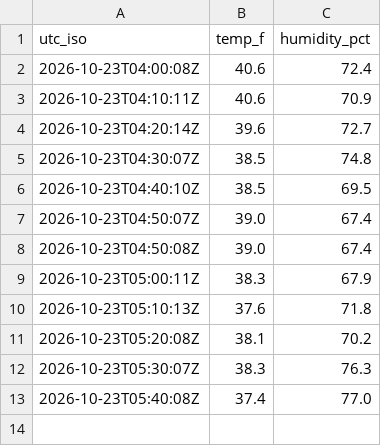
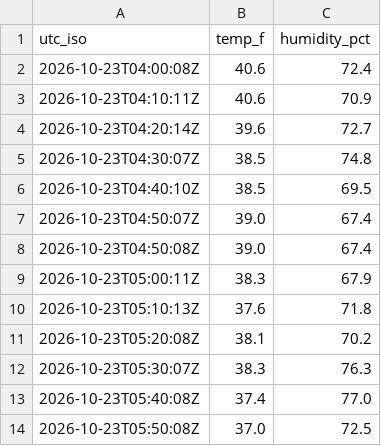
Before and after one commit to W1JGC/th3-monitor, a CSV file: log.csv, drawn as a sheet; the diff names each change by its address in the sheet, - before the commit and + after, or states it on an @@ line.

Commit message:
data: th3 update 2026-10-23T05:52:02Z

```diff
--- a/log.csv
+++ b/log.csv
+row 14: 2026-10-23T05:50:08Z | 37.0 | 72.5
```
